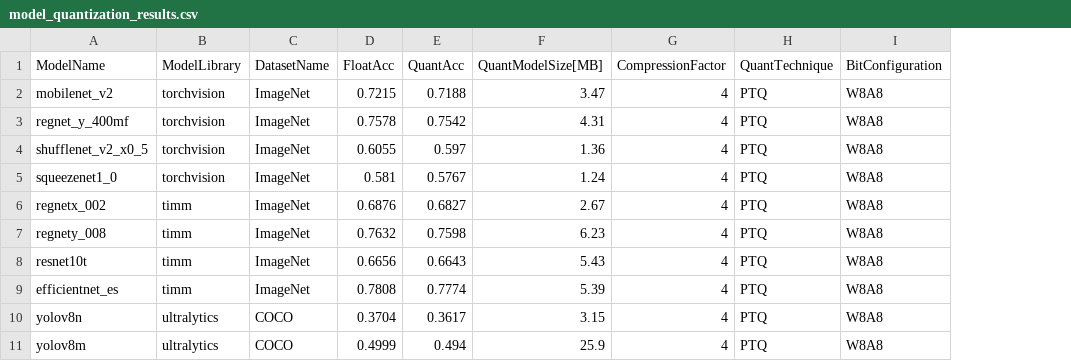
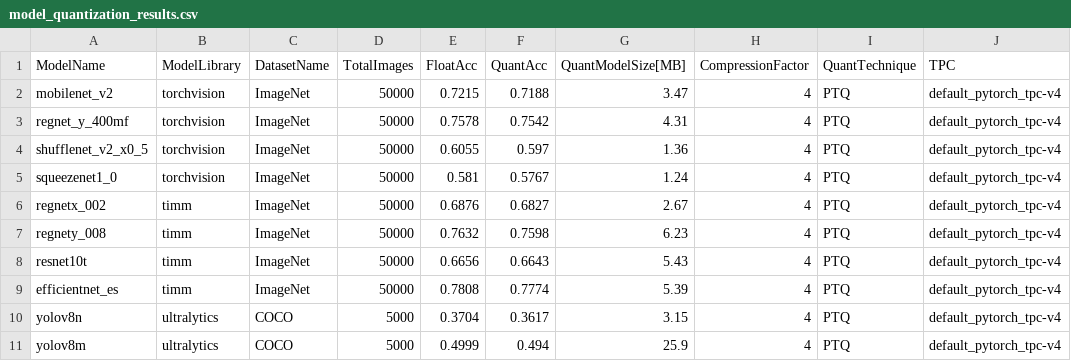
Before and after one commit to sony/model_optimization, a CSV file: tutorials/quick_start/results/model_quantization_results.csv, drawn as a sheet; removed rows and columns are numbered as before the commit, all else as after; the diff names each change by its address in the sheet, - before the commit and + after, or states it on an @@ line.

Commit message:
DatasetInfo and QuantInfo

```diff
--- a/tutorials/quick_start/results/model_quantization_results.csv
+++ b/tutorials/quick_start/results/model_quantization_results.csv
+column D (TotalImages), rows 2-11: 50000 | 50000 | 50000 | 50000 | 50000 | 50000 | 50000 | 50000 | 5000 | 5000
-column I (BitConfiguration), rows 2-11: all W8A8
+column J (TPC), rows 2-11: all default_pytorch_tpc-v4
```
Also changed, not shown: 3 other files.
